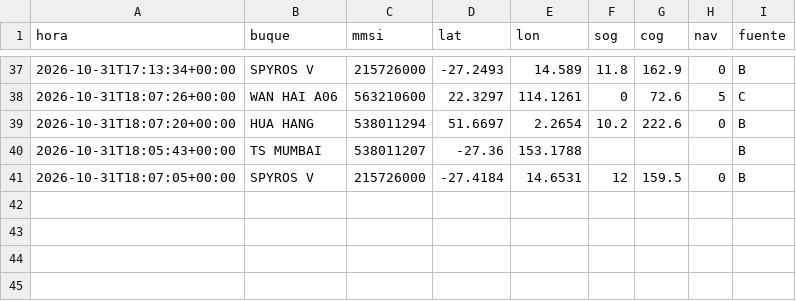
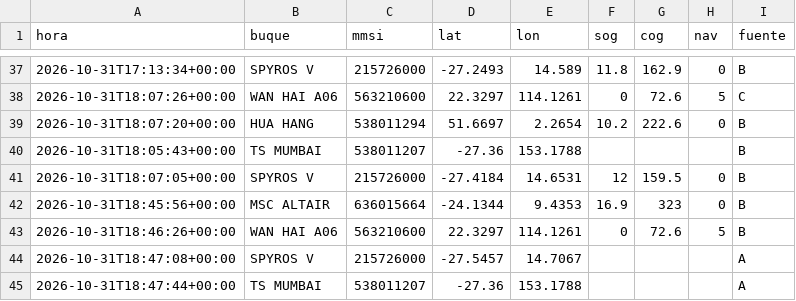
Before and after one commit to jart0988aj-maker/monitoreo-buques, a CSV file: docs/data/historial/posiciones_2026-10.csv, drawn as a sheet; only a part is shown, gaps mark what is left out; the diff names each change by its address in the sheet, - before the commit and + after, or states it on an @@ line.

```diff
--- a/docs/data/historial/posiciones_2026-10.csv
+++ b/docs/data/historial/posiciones_2026-10.csv
+row 42: 2026-10-31T18:45:56+00:00 | MSC ALTAIR | 636015664 | -24.1344 | 9.4353 | 16.9 | 323 | 0 | B
+row 43: 2026-10-31T18:46:26+00:00 | WAN HAI A06 | 563210600 | 22.3297 | 114.1261 | 0 | 72.6 | 5 | B
+row 44: 2026-10-31T18:47:08+00:00 | SPYROS V | 215726000 | -27.5457 | 14.7067 |  |  |  | A
+row 45: 2026-10-31T18:47:44+00:00 | TS MUMBAI | 538011207 | -27.36 | 153.1788 |  |  |  | A
```
Also changed, not shown: docs/data/historial/congestion.csv, docs/data/historial/eventos_puerto.csv, 5 other files.
